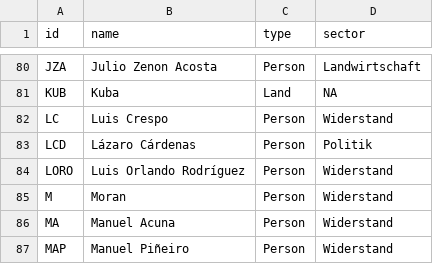
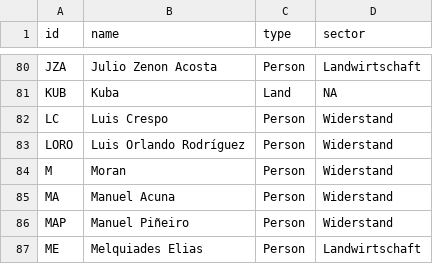
Before and after one commit to mp171/SNAProjektCheGuevara, a CSV file: Kubanische Revolution - Nodelist.csv, drawn as a sheet; only a part is shown, gaps mark what is left out; the shorter side is filled out with more unchanged rows; the diff names each change by its address in the sheet, - before the commit and + after, or states it on an @@ line.

Commit message:
Update Kubanische Revolution - Nodelist.csv

```diff
--- a/Kubanische Revolution - Nodelist.csv
+++ b/Kubanische Revolution - Nodelist.csv
-row 83: LCD | Lázaro Cárdenas | Person | Politik
```
